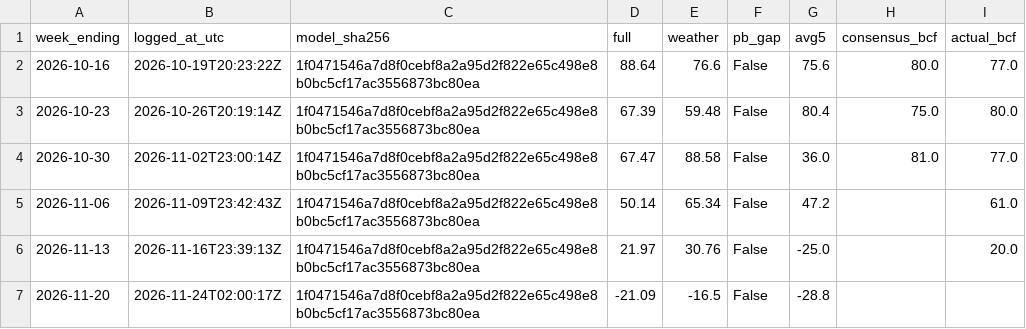
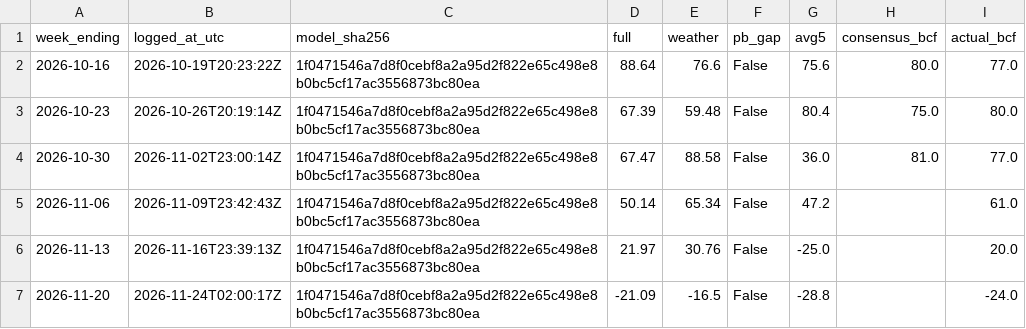
Before and after one commit to syulimo/henry-hub-storage, a CSV file: forecasts/live_log.csv, drawn as a sheet.

```diff
--- a/forecasts/live_log.csv
+++ b/forecasts/live_log.csv
@@ -6,2 +6,2 @@ week_ending,logged_at_utc,model_sha256,full,weather,pb_gap,avg5,consensus_bcf,ac
 2026-11-13,2026-11-16T23:39:13Z,1f0471546a7d8f0cebf8a2a95d2f822e65c498e8b0bc5cf17ac3556873bc80ea,21.97,30.76,False,-25.0,,20.0
-2026-11-20,2026-11-24T02:00:17Z,1f0471546a7d8f0cebf8a2a95d2f822e65c498e8b0bc5cf17ac3556873bc80ea,-21.09,-16.5,False,-28.8,,
+2026-11-20,2026-11-24T02:00:17Z,1f0471546a7d8f0cebf8a2a95d2f822e65c498e8b0bc5cf17ac3556873bc80ea,-21.09,-16.5,False,-28.8,,-24.0
```
